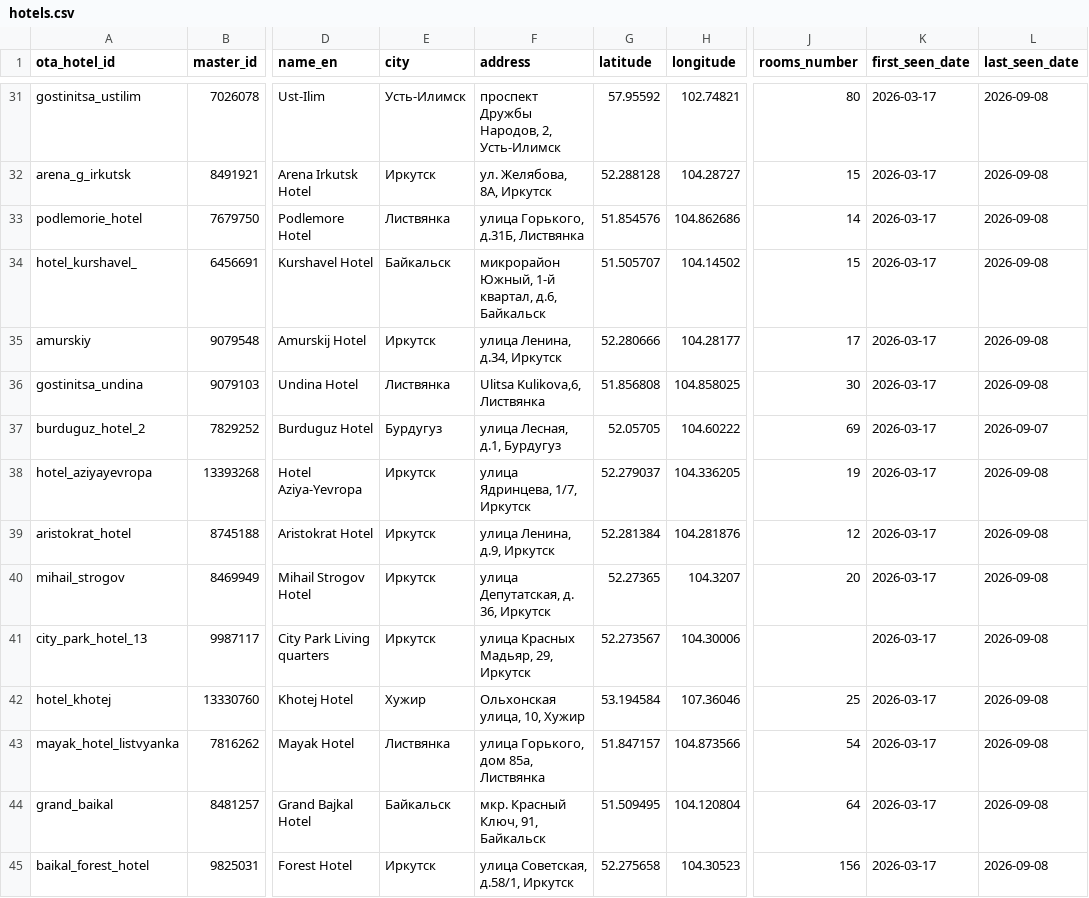
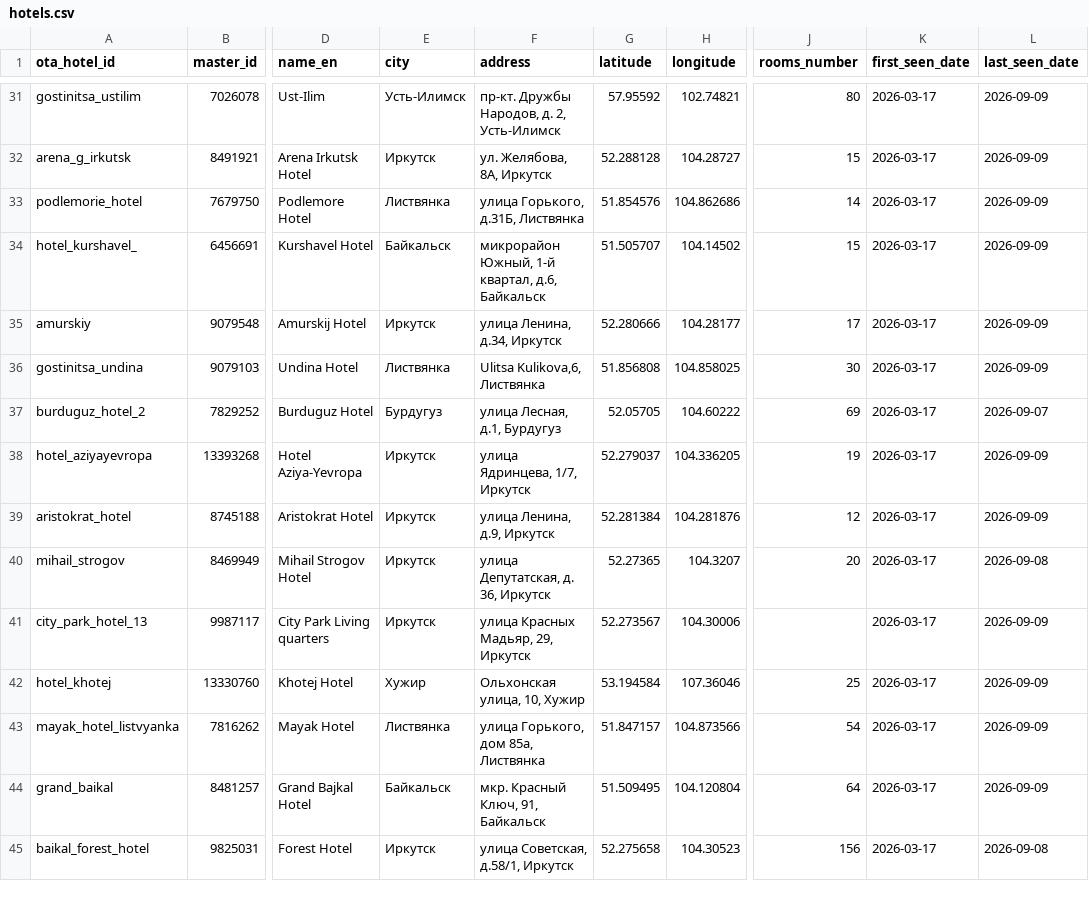
Before and after one commit to malismf/parsers, a CSV file: ostrovok-data/catalog/hotels.csv, drawn as a sheet; only a part is shown, gaps mark what is left out; the diff covers the shown part only; the diff names each change by its address in the sheet, - before the commit and + after, or states it on an @@ line.

```diff
--- a/ostrovok-data/catalog/hotels.csv
+++ b/ostrovok-data/catalog/hotels.csv
-F31 (address): проспект Дружбы Народов, 2, Усть-Илимск
+F31 (address): пр-кт. Дружбы Народов, д. 2, Усть-Илимск
-L31:L36 (last_seen_date): 2026-09-08
+L31:L36 (last_seen_date): 2026-09-09
-L38:L39 (last_seen_date): 2026-09-08
+L38:L39 (last_seen_date): 2026-09-09
-L41:L44 (last_seen_date): 2026-09-08
+L41:L44 (last_seen_date): 2026-09-09
```
Also changed, not shown: 175 edited cells elsewhere in this file, 3 other files.
